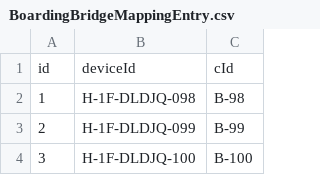
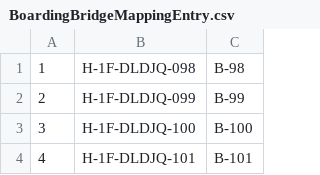
Before and after one commit to txline0420/activemq-springboot-api, a CSV file: src/main/resources/db/BoardingBridgeMappingEntry.csv, drawn as a sheet; only a part is shown; the shorter side is filled out with more unchanged rows; the diff names each change by its address in the sheet, - before the commit and + after, or states it on an @@ line.

```diff
--- a/src/main/resources/db/BoardingBridgeMappingEntry.csv
+++ b/src/main/resources/db/BoardingBridgeMappingEntry.csv
-row 1: id | deviceId | cId
```
Also changed, not shown: 8 other files.
